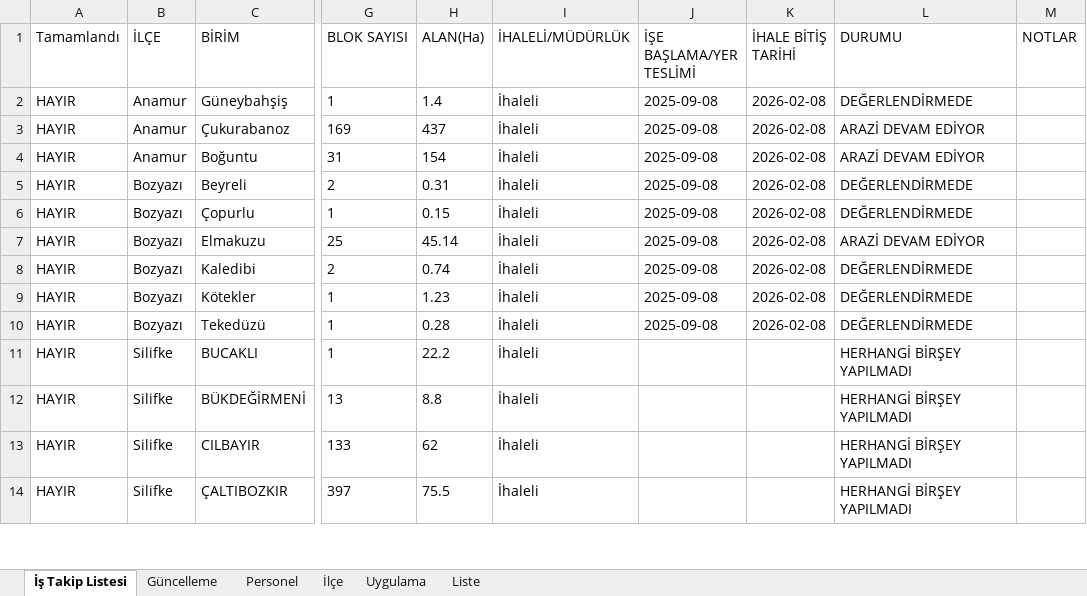
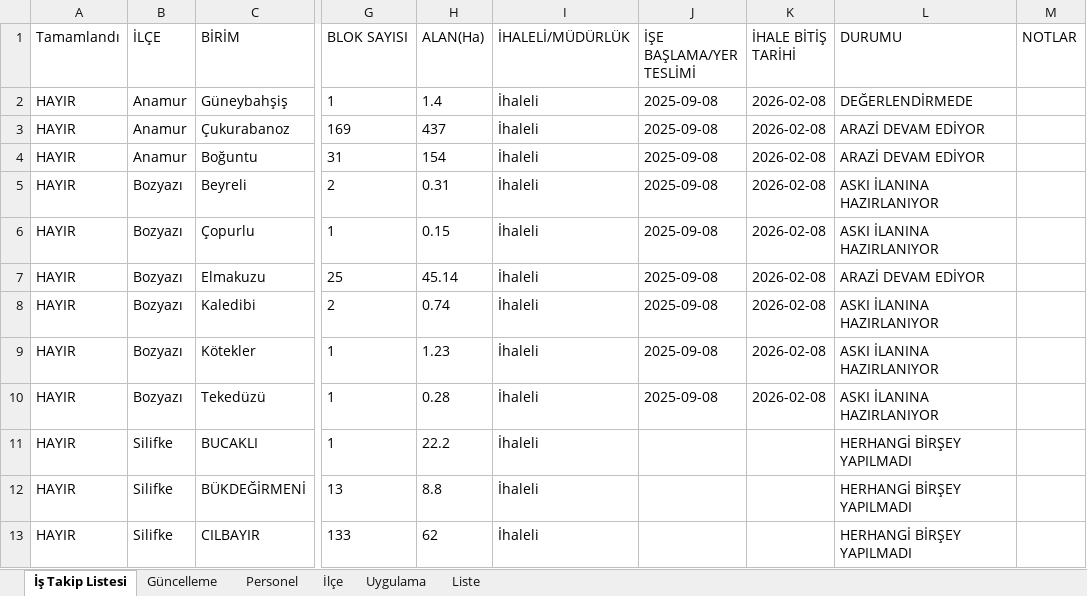
Before and after one commit to gokhangeo/mersinistakip, an Excel workbook: istakip.xlsx, sheet İş Takip Listesi, drawn as a sheet; only a part is shown, gaps mark what is left out; the shorter side is filled out with more unchanged rows; values as stored, in another font and other column widths than the file's, no borders; the diff names each change by its address in the sheet, - before the commit and + after, or states it on an @@ line.

Commit message:
İş Takip Güncellemesi - 27.10.2025 09:17:30

```diff
--- a/istakip.xlsx (sheet İş Takip Listesi)
+++ b/istakip.xlsx (sheet İş Takip Listesi)
-L5:L6 (DURUMU): DEĞERLENDİRMEDE
+L5:L6 (DURUMU): ASKI İLANINA HAZIRLANIYOR
-L8:L10 (DURUMU): DEĞERLENDİRMEDE
+L8:L10 (DURUMU): ASKI İLANINA HAZIRLANIYOR
```
